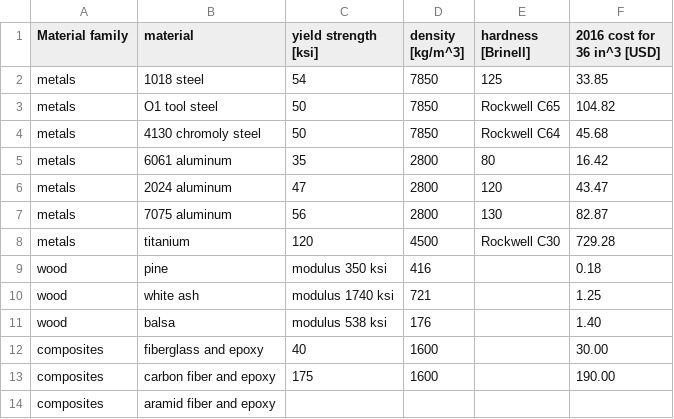
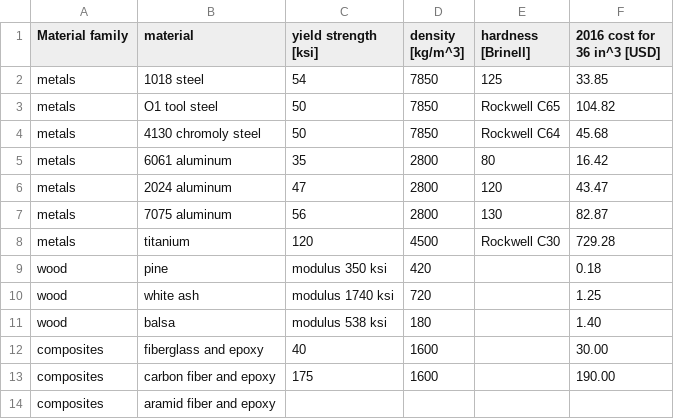
Before and after one commit to pingswept/how-to-make-stuff, a CSV file: strength-to-weight-ratio.csv, drawn as a sheet.

Commit message:
Update strength-to-weight-ratio.csv

```diff
--- a/strength-to-weight-ratio.csv
+++ b/strength-to-weight-ratio.csv
@@ -8,5 +8,5 @@ metals, 7075 aluminum, 56, 2800, 130, 82.87
 metals, titanium, 120, 4500, Rockwell C30 , 729.28
-wood, pine, modulus 350 ksi, 416, , 0.18
-wood, white ash, modulus 1740 ksi, 721, , 1.25
-wood, balsa, modulus 538 ksi, 176, , 1.40
+wood, pine, modulus 350 ksi, 420, , 0.18
+wood, white ash, modulus 1740 ksi, 720, , 1.25
+wood, balsa, modulus 538 ksi, 180, , 1.40
 composites, fiberglass and epoxy, 40, 1600, , 30.00
```
